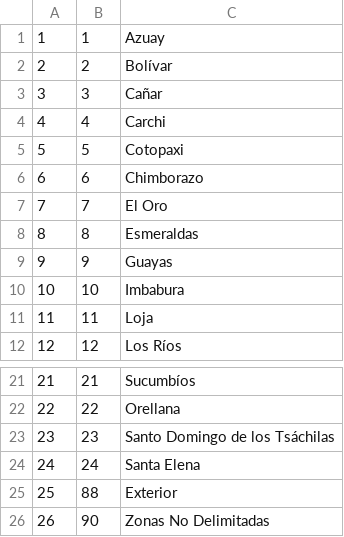
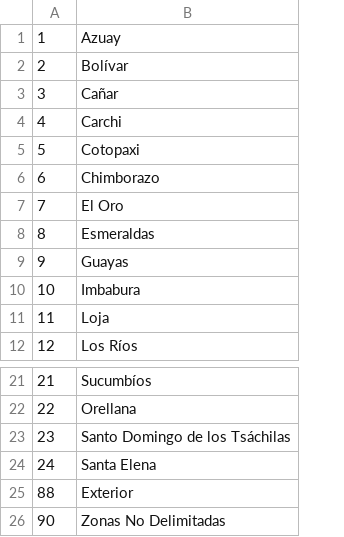
Before and after one commit to eriksantiago91/Academias-3.1, a CSV file: Base de datos/provincias.csv, drawn as a sheet; only a part is shown, gaps mark what is left out; the diff names each change by its address in the sheet, - before the commit and + after, or states it on an @@ line.

```diff
--- a/Base de datos/provincias.csv
+++ b/Base de datos/provincias.csv
-column B, rows 1-12: 1 | 2 | 3 | 4 | 5 | 6 | 7 | 8 | 9 | 10 | 11 | 12; rows 21-26: 21 | 22 | 23 | 24 | 88 | 90
-A25: 25
+A25: 88
-A26: 26
+A26: 90
```
Also changed, not shown: Base de datos/cantones.csv, Base de datos/clases.csv, 7 other files.
